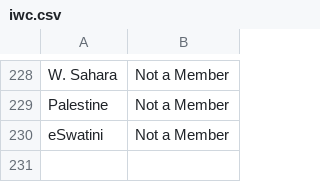
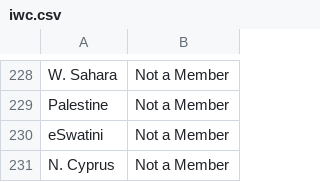
Before and after one commit to usamaqasimmian/FIT3179, a CSV file: iwc.csv, drawn as a sheet; only a part is shown, gaps mark what is left out.

Commit message:
Update iwc.csv

```diff
--- a/iwc.csv
+++ b/iwc.csv
@@ -230 +230,2 @@ Palestine,Not a Member
 eSwatini,Not a Member
+N. Cyprus,Not a Member
```
